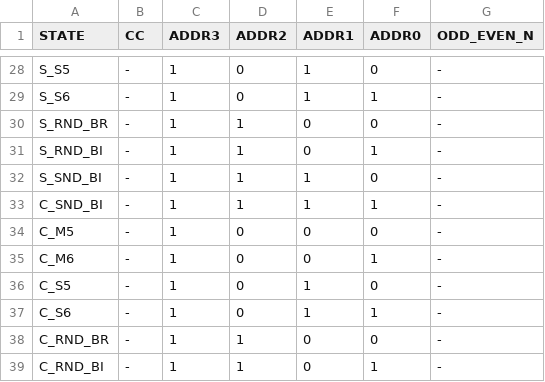
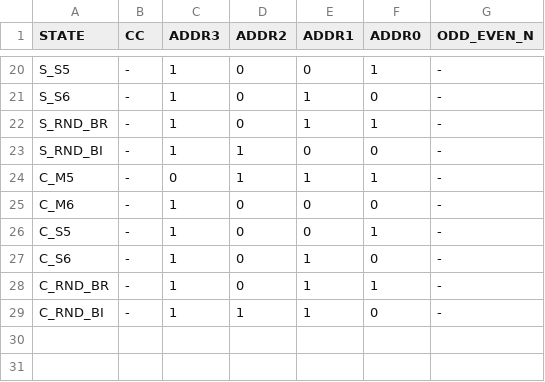
Before and after one commit to LucaLombardini/fft_sylvester_ii, a CSV file: project_files/labels.csv, drawn as a sheet; only a part is shown, gaps mark what is left out; removed rows and columns are numbered as before the commit, all else as after; the diff covers the shown part only; the diff names each change by its address in the sheet, - before the commit and + after, or states it on an @@ line.

Commit message:
Updated ROM: location contains the two possible next addr & actual ctrl words

```diff
--- a/project_files/labels.csv
+++ b/project_files/labels.csv
-E20 (ADDR1): 1
+E20 (ADDR1): 0
-F20 (ADDR0): 0
+F20 (ADDR0): 1
-F21 (ADDR0): 1
+F21 (ADDR0): 0
-D22 (ADDR2): 1
+D22 (ADDR2): 0
-E22 (ADDR1): 0
+E22 (ADDR1): 1
-F22 (ADDR0): 0
+F22 (ADDR0): 1
-F23 (ADDR0): 1
+F23 (ADDR0): 0
-row 32: S_SND_BI | - | 1 | 1 | 1 | 0 | -
-row 33: C_SND_BI | - | 1 | 1 | 1 | 1 | -
-C24 (ADDR3): 1
+C24 (ADDR3): 0
-D24 (ADDR2): 0
+D24 (ADDR2): 1
-E24 (ADDR1): 0
+E24 (ADDR1): 1
-F24 (ADDR0): 0
+F24 (ADDR0): 1
-F25 (ADDR0): 1
+F25 (ADDR0): 0
-E26 (ADDR1): 1
+E26 (ADDR1): 0
-F26 (ADDR0): 0
+F26 (ADDR0): 1
-F27 (ADDR0): 1
+F27 (ADDR0): 0
-D28 (ADDR2): 1
+D28 (ADDR2): 0
-E28:E29 (ADDR1): 0
+E28:E29 (ADDR1): 1
-F28 (ADDR0): 0
+F28 (ADDR0): 1
-F29 (ADDR0): 1
+F29 (ADDR0): 0
```
Also changed, not shown: 8 removed rows and 23 edited cells elsewhere in this file, project_files/rom_even.csv, project_files/rom_odd.csv, 6 other files.
